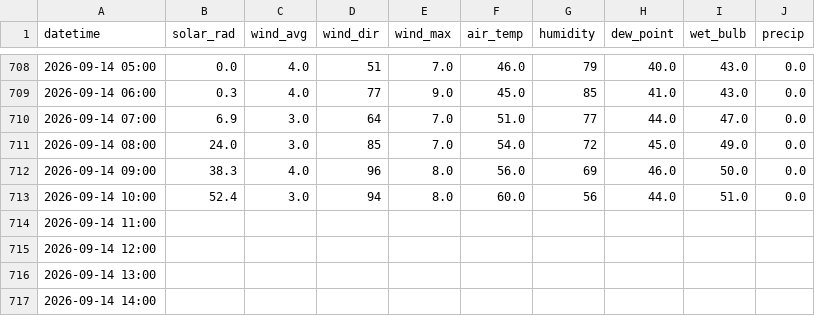
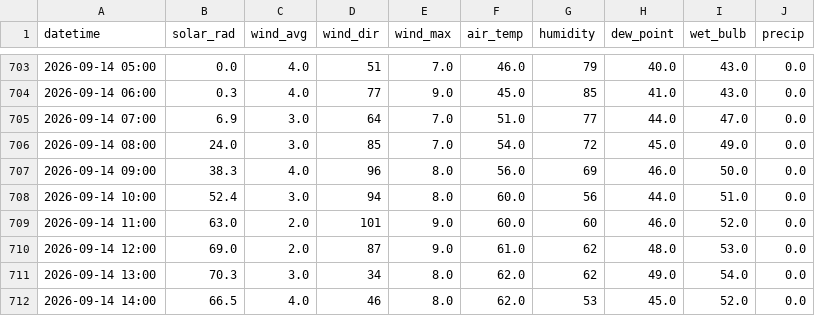
Before and after one commit to silverbutte/weather-data, a CSV file: hourly_export.csv, drawn as a sheet; only a part is shown, gaps mark what is left out; the diff covers the shown part only.

```diff
--- a/hourly_export.csv
+++ b/hourly_export.csv
@@ -713,5 +708,5 @@ datetime,solar_rad,wind_avg,wind_dir,wind_max,air_temp,humidity,dew_point,wet_bu
 2026-09-14 10:00,52.4,3.0,94,8.0,60.0,56,44.0,51.0,0.0
-2026-09-14 11:00,,,,,,,,,
-2026-09-14 12:00,,,,,,,,,
-2026-09-14 13:00,,,,,,,,,
-2026-09-14 14:00,,,,,,,,,
+2026-09-14 11:00,63.0,2.0,101,9.0,60.0,60,46.0,52.0,0.0
+2026-09-14 12:00,69.0,2.0,87,9.0,61.0,62,48.0,53.0,0.0
+2026-09-14 13:00,70.3,3.0,34,8.0,62.0,62,49.0,54.0,0.0
+2026-09-14 14:00,66.5,4.0,46,8.0,62.0,53,45.0,52.0,0.0
```
Also changed, not shown: 5 removed rows and 9 edited cells elsewhere in this file.
